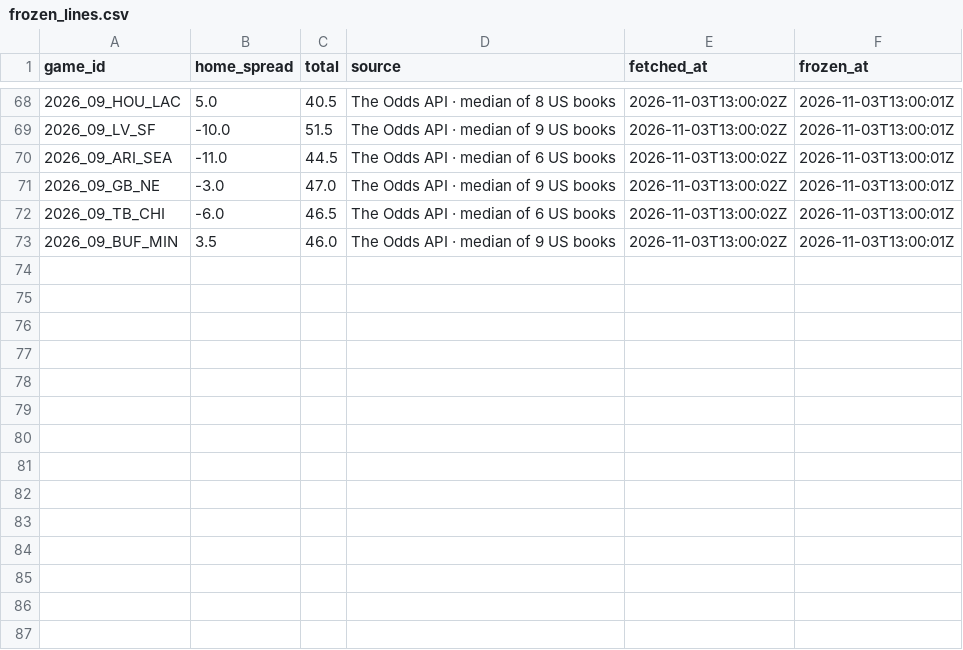
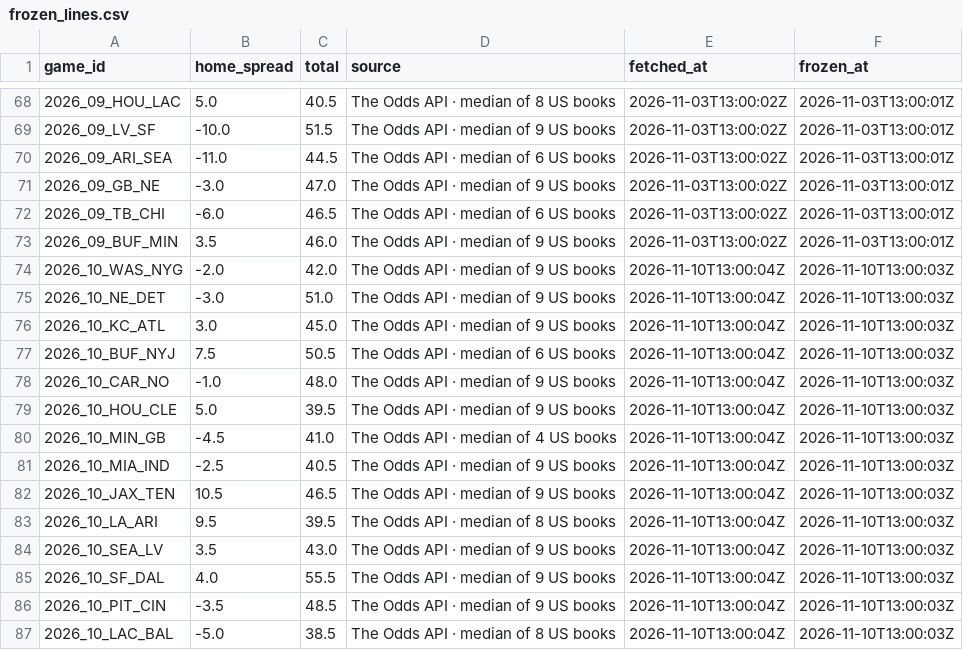
Before and after one commit to RB4000/edge-picks, a CSV file: ledger/frozen_lines.csv, drawn as a sheet; only a part is shown, gaps mark what is left out; the diff names each change by its address in the sheet, - before the commit and + after, or states it on an @@ line.

```diff
--- a/ledger/frozen_lines.csv
+++ b/ledger/frozen_lines.csv
+row 74: 2026_10_WAS_NYG | -2.0 | 42.0 | The Odds API · median of 9 US books | 2026-11-10T13:00:04Z | 2026-11-10T13:00:03Z
+row 75: 2026_10_NE_DET | -3.0 | 51.0 | The Odds API · median of 9 US books | 2026-11-10T13:00:04Z | 2026-11-10T13:00:03Z
+row 76: 2026_10_KC_ATL | 3.0 | 45.0 | The Odds API · median of 9 US books | 2026-11-10T13:00:04Z | 2026-11-10T13:00:03Z
+row 77: 2026_10_BUF_NYJ | 7.5 | 50.5 | The Odds API · median of 6 US books | 2026-11-10T13:00:04Z | 2026-11-10T13:00:03Z
+row 78: 2026_10_CAR_NO | -1.0 | 48.0 | The Odds API · median of 9 US books | 2026-11-10T13:00:04Z | 2026-11-10T13:00:03Z
+row 79: 2026_10_HOU_CLE | 5.0 | 39.5 | The Odds API · median of 9 US books | 2026-11-10T13:00:04Z | 2026-11-10T13:00:03Z
+row 80: 2026_10_MIN_GB | -4.5 | 41.0 | The Odds API · median of 4 US books | 2026-11-10T13:00:04Z | 2026-11-10T13:00:03Z
+row 81: 2026_10_MIA_IND | -2.5 | 40.5 | The Odds API · median of 9 US books | 2026-11-10T13:00:04Z | 2026-11-10T13:00:03Z
+row 82: 2026_10_JAX_TEN | 10.5 | 46.5 | The Odds API · median of 9 US books | 2026-11-10T13:00:04Z | 2026-11-10T13:00:03Z
+row 83: 2026_10_LA_ARI | 9.5 | 39.5 | The Odds API · median of 8 US books | 2026-11-10T13:00:04Z | 2026-11-10T13:00:03Z
+row 84: 2026_10_SEA_LV | 3.5 | 43.0 | The Odds API · median of 9 US books | 2026-11-10T13:00:04Z | 2026-11-10T13:00:03Z
+row 85: 2026_10_SF_DAL | 4.0 | 55.5 | The Odds API · median of 9 US books | 2026-11-10T13:00:04Z | 2026-11-10T13:00:03Z
+row 86: 2026_10_PIT_CIN | -3.5 | 48.5 | The Odds API · median of 9 US books | 2026-11-10T13:00:04Z | 2026-11-10T13:00:03Z
+row 87: 2026_10_LAC_BAL | -5.0 | 38.5 | The Odds API · median of 8 US books | 2026-11-10T13:00:04Z | 2026-11-10T13:00:03Z
```
Also changed, not shown: ledger/closing_lines.csv, ledger/graded.csv, 3 other files.
